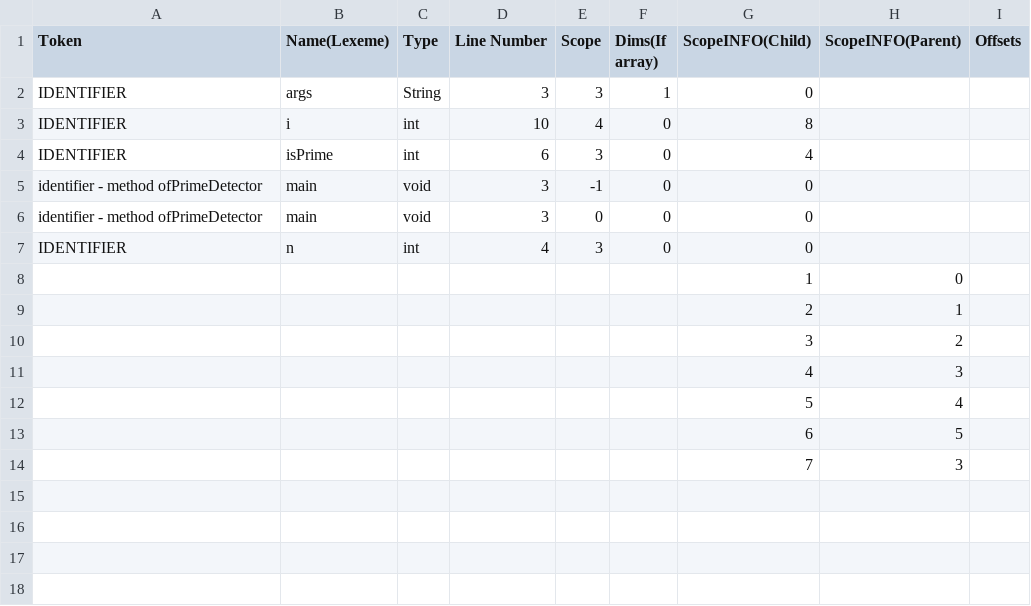
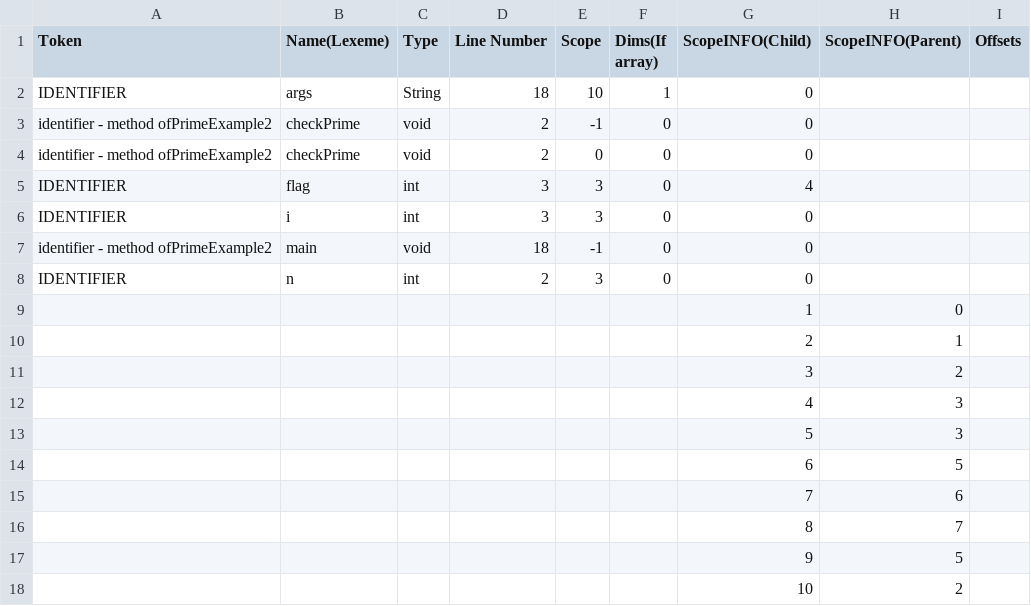
Before and after one commit to Enkryp/CS335, a CSV file: milestone4/outputs/1_symtable.csv, drawn as a sheet.

```diff
--- a/milestone4/outputs/1_symtable.csv
+++ b/milestone4/outputs/1_symtable.csv
@@ -1,8 +1,9 @@
 Token, Name(Lexeme), Type, Line Number, Scope, Dims(If array), ScopeINFO(Child), ScopeINFO(Parent), Offsets
-IDENTIFIER, args, String, 3, 3, 1, 0
-IDENTIFIER, i, int, 10, 4, 0, 8
-IDENTIFIER, isPrime, int, 6, 3, 0, 4
-identifier - method ofPrimeDetector, main, void, 3, -1, 0, 0
-identifier - method ofPrimeDetector, main, void, 3, 0, 0, 0
-IDENTIFIER, n, int, 4, 3, 0, 0
+IDENTIFIER, args, String, 18, 10, 1, 0
+identifier - method ofPrimeExample2, checkPrime, void, 2, -1, 0, 0
+identifier - method ofPrimeExample2, checkPrime, void, 2, 0, 0, 0
+IDENTIFIER, flag, int, 3, 3, 0, 4
+IDENTIFIER, i, int, 3, 3, 0, 0
+identifier - method ofPrimeExample2, main, void, 18, -1, 0, 0
+IDENTIFIER, n, int, 2, 3, 0, 0
 , , , , , , 1, 0,
@@ -11,4 +12,7 @@ IDENTIFIER, n, int, 4, 3, 0, 0
 , , , , , , 4, 3,
-, , , , , , 5, 4,
+, , , , , , 5, 3,
 , , , , , , 6, 5,
-, , , , , , 7, 3,
+, , , , , , 7, 6,
+, , , , , , 8, 7,
+, , , , , , 9, 5,
+, , , , , , 10, 2,
```
Also changed, not shown: milestone4/outputs/10_symtable.csv, milestone4/outputs/4_symtable.csv, 38 other files.
